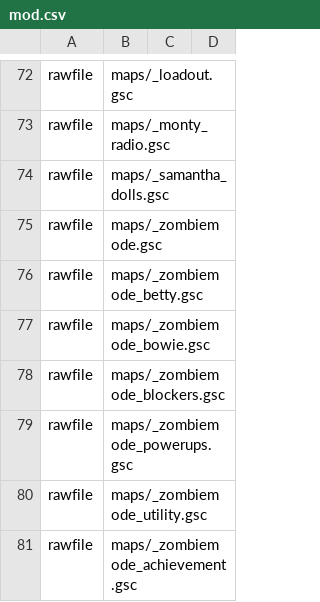
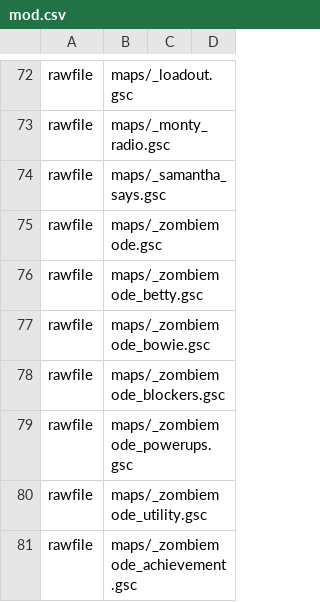
Before and after one commit to Keyware-Digital/NDU-Reloaded, a CSV file: mod.csv, drawn as a sheet; only a part is shown, gaps mark what is left out.

```diff
--- a/mod.csv
+++ b/mod.csv
@@ -73,3 +73,3 @@ rawfile,maps/_loadout.gsc
 rawfile,maps/_monty_radio.gsc
-rawfile,maps/_samantha_dolls.gsc
+rawfile,maps/_samantha_says.gsc
 rawfile,maps/_zombiemode.gsc
```
Also changed, not shown: soundaliases/mod_ndu_ee.csv, 4 other files.
